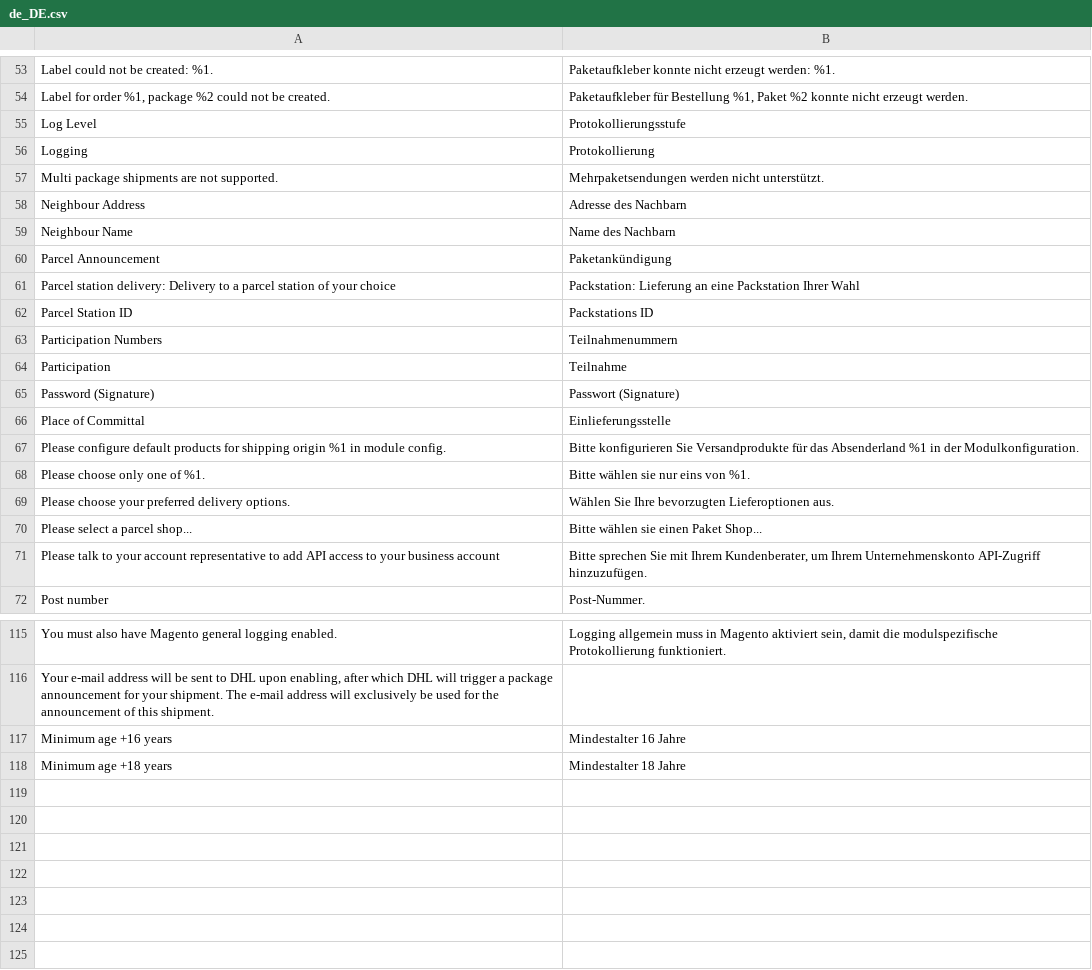
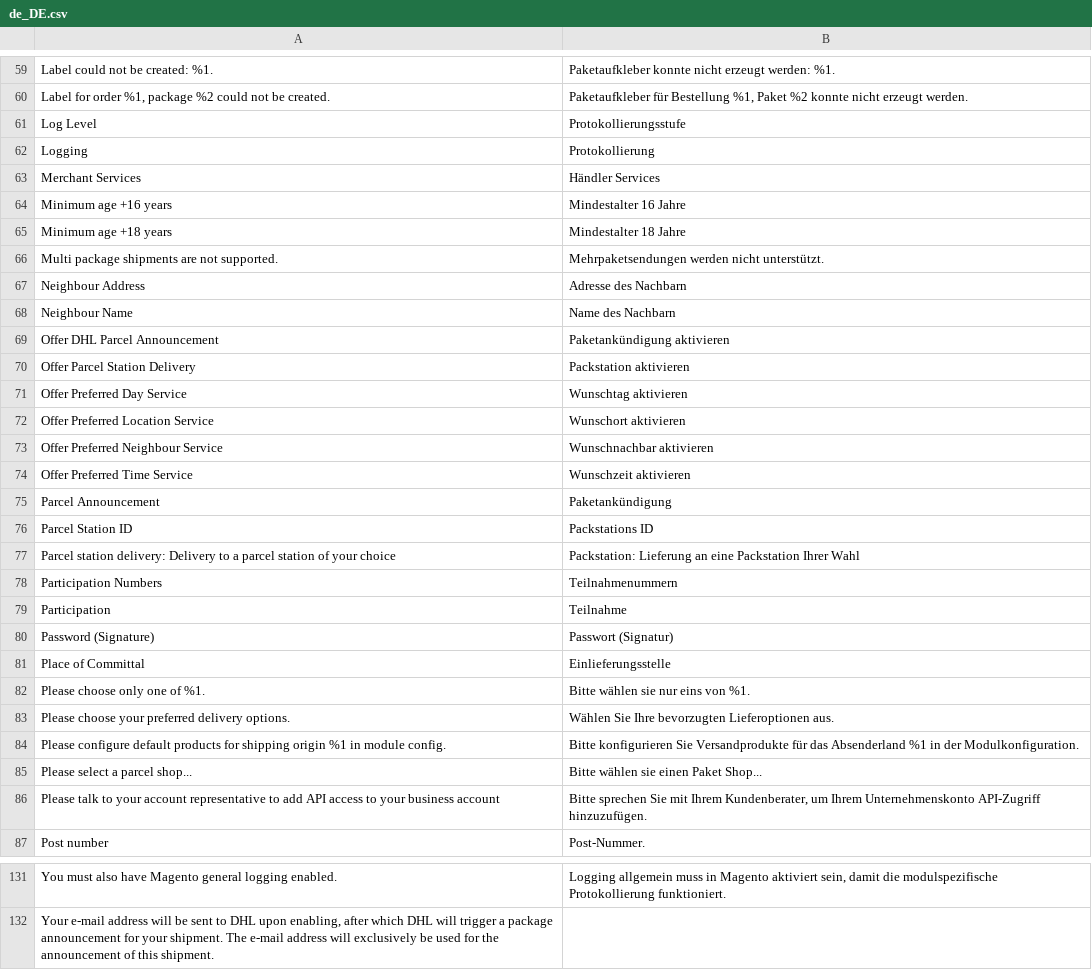
Before and after one commit to netresearch/dhl-module-carrier-paket, a CSV file: i18n/de_DE.csv, drawn as a sheet; only a part is shown, gaps mark what is left out; the diff covers the shown part only.

```diff
--- a/i18n/de_DE.csv
+++ b/i18n/de_DE.csv
@@ -56,2 +62,5 @@
 "Logging","Protokollierung"
+"Merchant Services","Händler Services"
+"Minimum age +16 years","Mindestalter 16 Jahre"
+"Minimum age +18 years","Mindestalter 18 Jahre"
 "Multi package shipments are not supported.","Mehrpaketsendungen werden nicht unterstützt."
@@ -59,12 +68,18 @@
 "Neighbour Name","Name des Nachbarn"
+"Offer DHL Parcel Announcement","Paketankündigung aktivieren"
+"Offer Parcel Station Delivery","Packstation aktivieren"
+"Offer Preferred Day Service","Wunschtag aktivieren"
+"Offer Preferred Location Service","Wunschort aktivieren"
+"Offer Preferred Neighbour Service","Wunschnachbar aktivieren"
+"Offer Preferred Time Service","Wunschzeit aktivieren"
 "Parcel Announcement","Paketankündigung"
+"Parcel Station ID","Packstations ID",
 "Parcel station delivery: Delivery to a parcel station of your choice","Packstation: Lieferung an eine Packstation Ihrer Wahl"
-"Parcel Station ID","Packstations ID",
 "Participation Numbers","Teilnahmenummern"
 "Participation","Teilnahme"
-"Password (Signature)","Passwort (Signature)"
+"Password (Signature)","Passwort (Signatur)"
 "Place of Committal","Einlieferungsstelle"
-"Please configure default products for shipping origin %1 in module config.","Bitte konfigurieren Sie Versandprodukte für das Absenderland %1 in der Modulkonfiguration."
 "Please choose only one of %1.","Bitte wählen sie nur eins von %1."
 "Please choose your preferred delivery options.","Wählen Sie Ihre bevorzugten Lieferoptionen aus."
+"Please configure default products for shipping origin %1 in module config.","Bitte konfigurieren Sie Versandprodukte für das Absenderland %1 in der Modulkonfiguration."
 "Please select a parcel shop...","Bitte wählen sie einen Paket Shop..."
@@ -116,3 +132 @@
 "Your e-mail address will be sent to DHL upon enabling, after which DHL will trigger a package announcement for your shipment. The e-mail address will exclusively be used for the announcement of this shipment.",""
-"Minimum age +16 years","Mindestalter 16 Jahre"
-"Minimum age +18 years","Mindestalter 18 Jahre"
```
Also changed, not shown: 19 added rows, 12 removed rows, 7 moved rows and 1 edited cell elsewhere in this file, i18n/en_US.csv.
